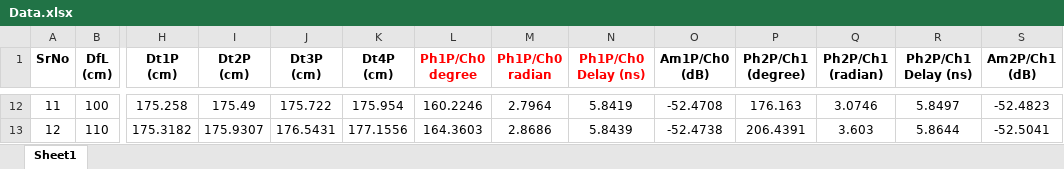
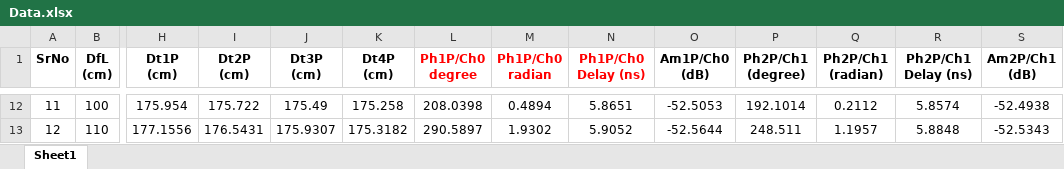
Before and after one commit to niil87/Wide-Band-Receiver-Calibration, an Excel workbook: Data.xlsx, sheet Sheet1, drawn as a sheet; only a part is shown, gaps mark what is left out; values as stored, in another font and other column widths than the file's, no borders; the diff covers the shown part only; the diff names each change by its address in the sheet, - before the commit and + after, or states it on an @@ line.

```diff
--- a/Data.xlsx (sheet Sheet1)
+++ b/Data.xlsx (sheet Sheet1)
-H12 (Dt1P (cm)): 175.258
+H12 (Dt1P (cm)): 175.954
-I12 (Dt2P (cm)): 175.49
+I12 (Dt2P (cm)): 175.722
-J12 (Dt3P (cm)): 175.722
+J12 (Dt3P (cm)): 175.49
-K12 (Dt4P (cm)): 175.954
+K12 (Dt4P (cm)): 175.258
-L12 (Ph1P/Ch0 degree): 160.2246
+L12 (Ph1P/Ch0 degree): 208.0398
-M12 (Ph1P/Ch0 radian): 2.7964
+M12 (Ph1P/Ch0 radian): 0.4894
-N12 (Ph1P/Ch0 Delay (ns)): 5.8419
+N12 (Ph1P/Ch0 Delay (ns)): 5.8651
-O12 (Am1P/Ch0 (dB)): -52.4708
+O12 (Am1P/Ch0 (dB)): -52.5053
-P12 (Ph2P/Ch1 (degree)): 176.163
+P12 (Ph2P/Ch1 (degree)): 192.1014
-Q12 (Ph2P/Ch1 (radian)): 3.0746
+Q12 (Ph2P/Ch1 (radian)): 0.2112
-R12 (Ph2P/Ch1 Delay (ns)): 5.8497
+R12 (Ph2P/Ch1 Delay (ns)): 5.8574
-S12 (Am2P/Ch1 (dB)): -52.4823
+S12 (Am2P/Ch1 (dB)): -52.4938
-H13 (Dt1P (cm)): 175.3182
+H13 (Dt1P (cm)): 177.1556
-I13 (Dt2P (cm)): 175.9307
+I13 (Dt2P (cm)): 176.5431
-J13 (Dt3P (cm)): 176.5431
+J13 (Dt3P (cm)): 175.9307
-K13 (Dt4P (cm)): 177.1556
+K13 (Dt4P (cm)): 175.3182
-L13 (Ph1P/Ch0 degree): 164.3603
+L13 (Ph1P/Ch0 degree): 290.5897
-M13 (Ph1P/Ch0 radian): 2.8686
+M13 (Ph1P/Ch0 radian): 1.9302
-N13 (Ph1P/Ch0 Delay (ns)): 5.8439
+N13 (Ph1P/Ch0 Delay (ns)): 5.9052
-O13 (Am1P/Ch0 (dB)): -52.4738
+O13 (Am1P/Ch0 (dB)): -52.5644
-P13 (Ph2P/Ch1 (degree)): 206.4391
+P13 (Ph2P/Ch1 (degree)): 248.511
-Q13 (Ph2P/Ch1 (radian)): 3.603
+Q13 (Ph2P/Ch1 (radian)): 1.1957
-R13 (Ph2P/Ch1 Delay (ns)): 5.8644
+R13 (Ph2P/Ch1 Delay (ns)): 5.8848
-S13 (Am2P/Ch1 (dB)): -52.5041
+S13 (Am2P/Ch1 (dB)): -52.5343
```
Also changed, not shown: 1 removed row and 244 edited cells elsewhere in this sheet, formulas that keep their value, 3 other files.
